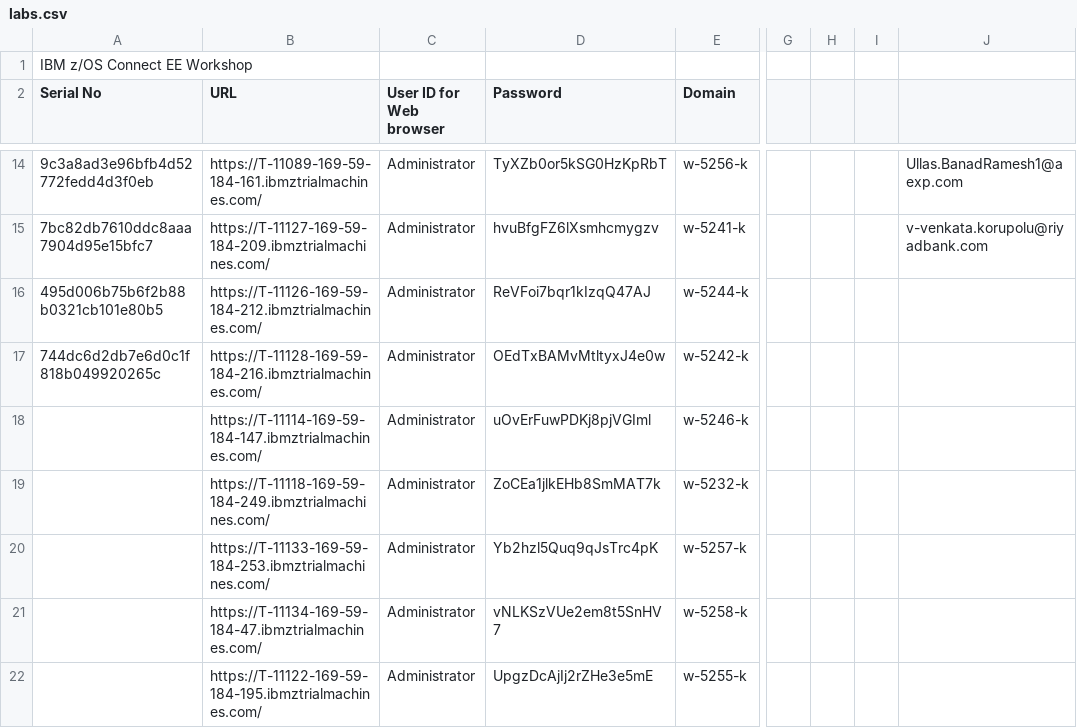
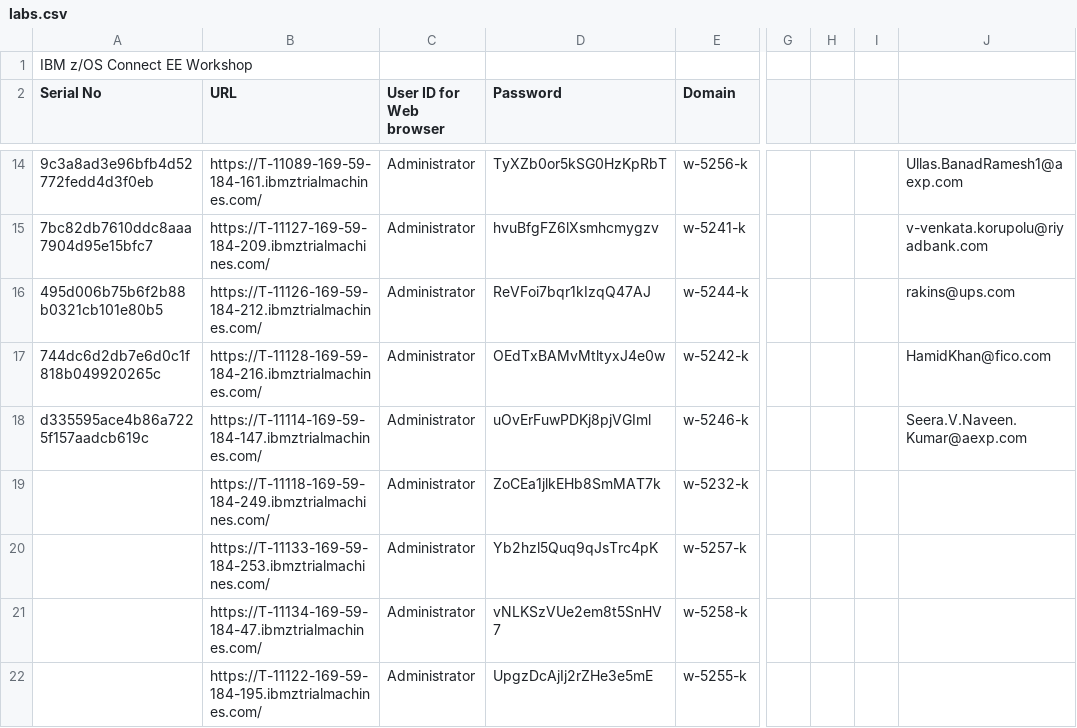
Before and after one commit to emitchj/WSC-zVA-Registation, a CSV file: labs.csv, drawn as a sheet; only a part is shown, gaps mark what is left out; the diff names each change by its address in the sheet, - before the commit and + after, or states it on an @@ line.

Commit message:
Add files via upload

```diff
--- a/labs.csv
+++ b/labs.csv
-J16: (empty)
+J16: rakins@ups.com
-J17: (empty)
+J17: HamidKhan@fico.com
-A18 (Serial No): (empty)
+A18 (Serial No): d335595ace4b86a7225f157aadcb619c
-J18: (empty)
+J18: Seera.V.Naveen.Kumar@aexp.com
```
